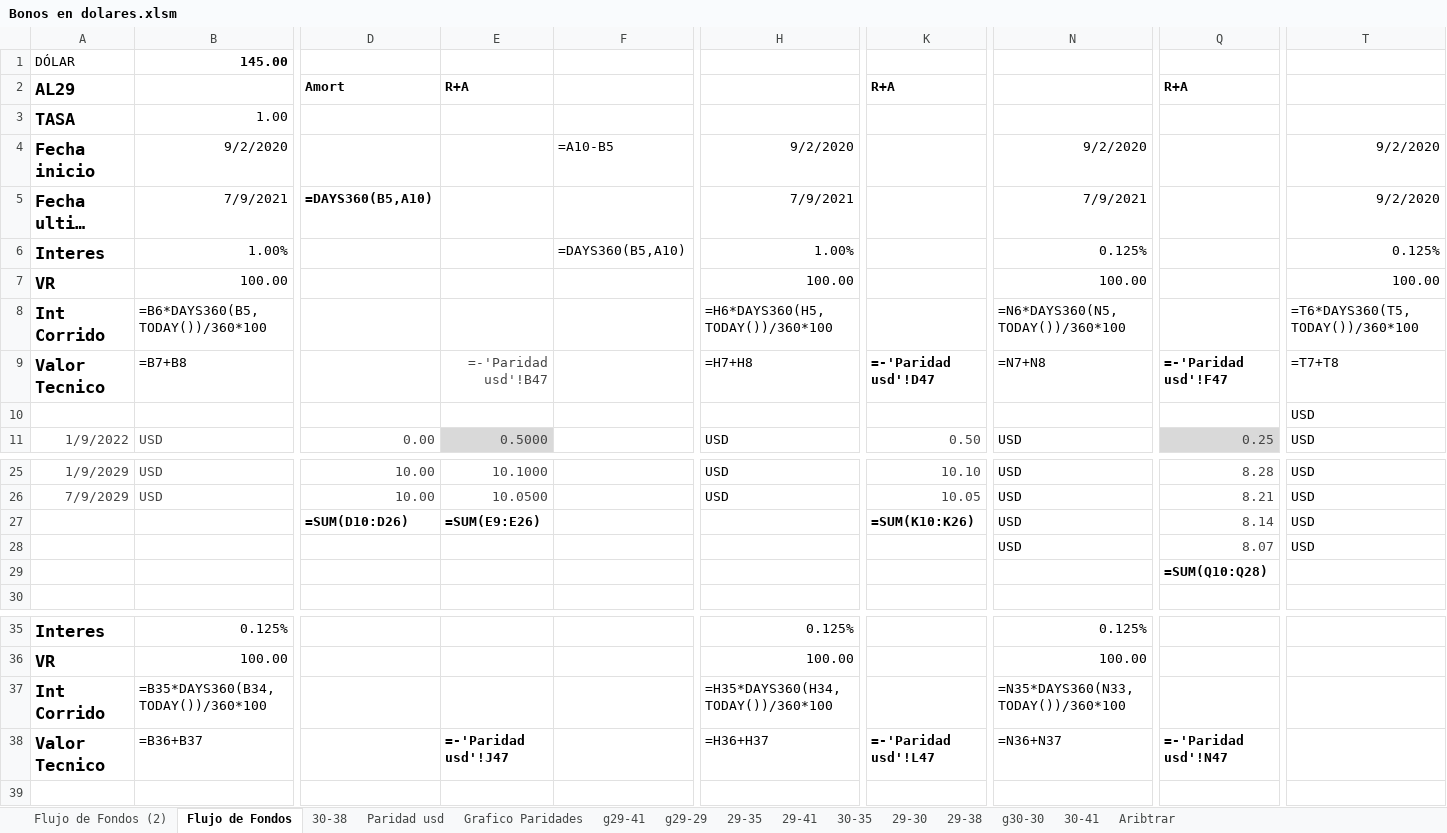
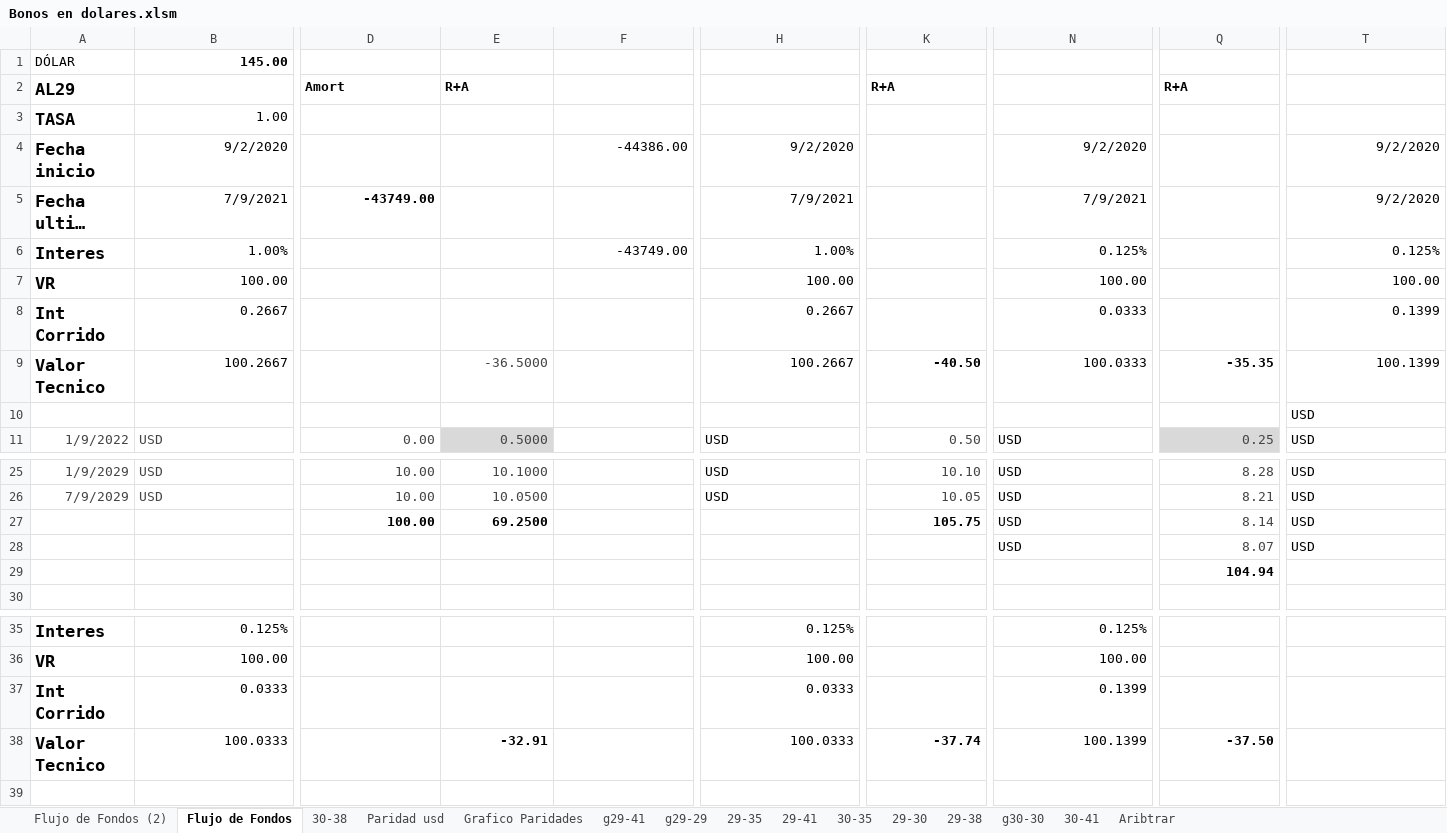
Before and after one commit to alferrelli/Excel-Bonos, an Excel workbook: Bonos en dolares.xlsm, sheet Flujo de Fondos, drawn as a sheet; only a part is shown, gaps mark what is left out; long unchanged cells end in …; values as stored, in another font and other column widths than the file's, no borders; formulas without a stored value are shown as written; removed rows and columns are numbered as before the commit, all else as after; rows hold the shown columns only; the diff covers the shown part only; the diff names each change by its address in the sheet, - before the commit and + after, or states it on an @@ line.

```diff
--- a/Bonos en dolares.xlsm (sheet Flujo de Fondos)
+++ b/Bonos en dolares.xlsm (sheet Flujo de Fondos)
-F4: =A10-B5
+F4: -44386.00
-D5: =DAYS360(B5,A10)
+D5: -43749.00
-F6: =DAYS360(B5,A10)
+F6: -43749.00
-B8: =B6*DAYS360(B5,TODAY())/360*100
+B8: 0.2667
-H8: =H6*DAYS360(H5,TODAY())/360*100
+H8: 0.2667
-N8: =N6*DAYS360(N5,TODAY())/360*100
+N8: 0.0333
-T8: =T6*DAYS360(T5,TODAY())/360*100
+T8: 0.1399
-B9: =B7+B8
+B9: 100.2667
-E9: =-'Paridad usd'!B47
+E9: -36.5000
-H9: =H7+H8
+H9: 100.2667
-K9: =-'Paridad usd'!D47
+K9: -40.50
-N9: =N7+N8
+N9: 100.0333
-Q9: =-'Paridad usd'!F47
+Q9: -35.35
-T9: =T7+T8
+T9: 100.1399
-D27: =SUM(D10:D26)
+D27: 100.00
-E27: =SUM(E9:E26)
+E27: 69.2500
-K27: =SUM(K10:K26)
+K27: 105.75
-row 29:  |  |  |  |  |  |  |  | =SUM(Q10:Q28)
+row 29:  |  |  |  |  |  |  |  | 104.94
-B37: =B35*DAYS360(B34,TODAY())/360*100
+B37: 0.0333
-H37: =H35*DAYS360(H34,TODAY())/360*100
+H37: 0.0333
-N37: =N35*DAYS360(N33,TODAY())/360*100
+N37: 0.1399
-B38: =B36+B37
+B38: 100.0333
-E38: =-'Paridad usd'!J47
+E38: -32.91
-H38: =H36+H37
+H38: 100.0333
-K38: =-'Paridad usd'!L47
+K38: -37.74
-N38: =N36+N37
+N38: 100.1399
-Q38: =-'Paridad usd'!N47
+Q38: -37.50
```
Also changed, not shown: 1 added row, 1 removed row and 9 edited cells elsewhere in this sheet, sheet Paridad usd, sheet Grafico Paridades, sheet g29-41, sheet Flujo de Fondos (2), sheet Aribtrar, charts or pictures, Bonos en pesos.xlsx.
